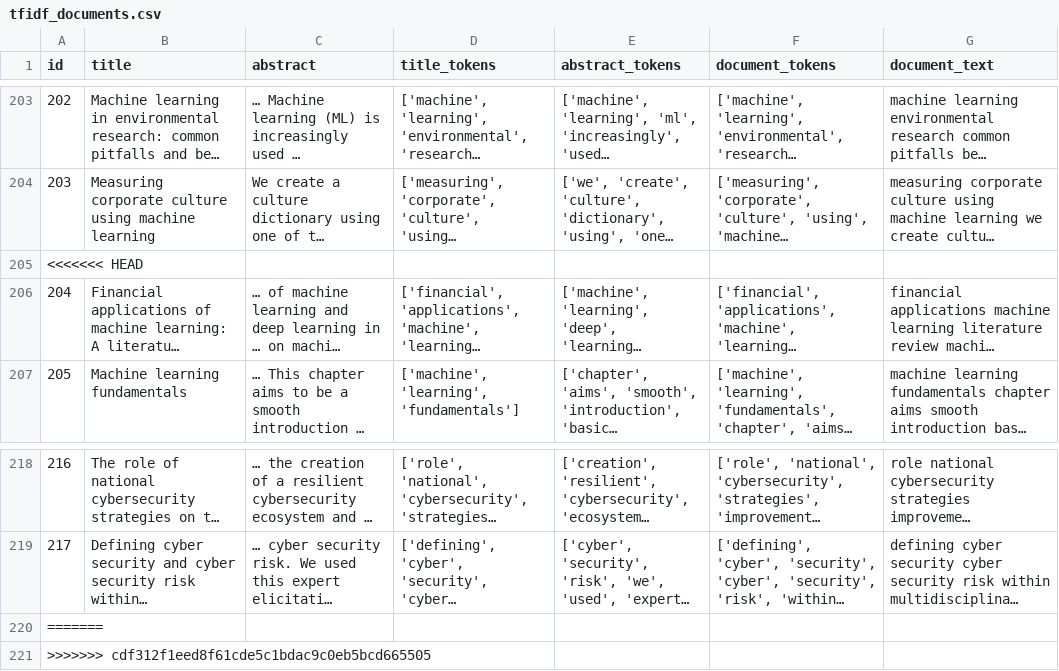
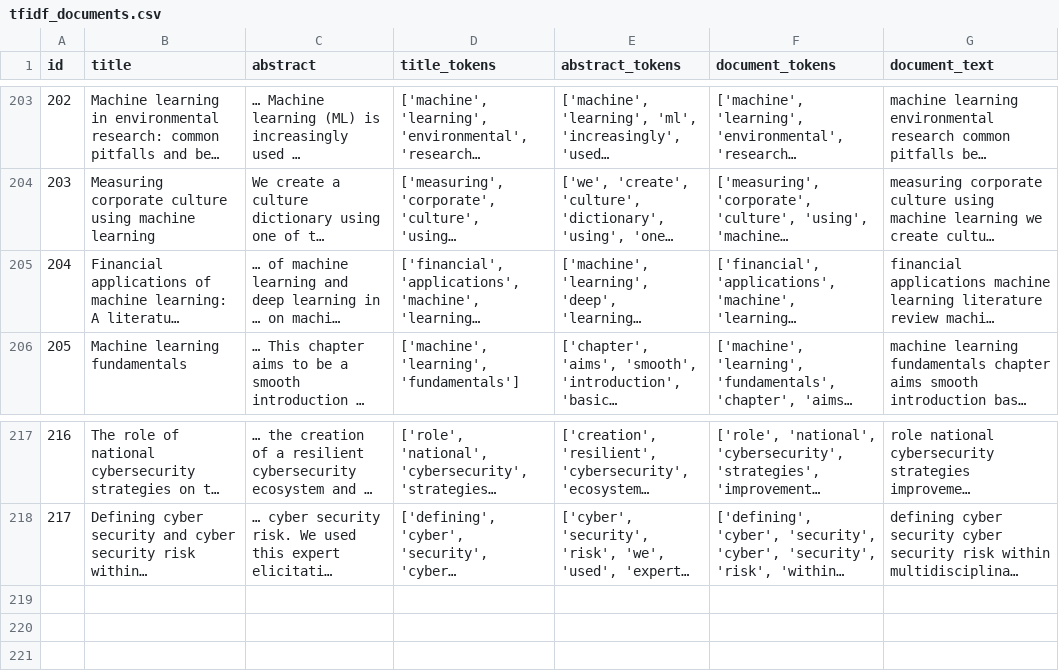
Before and after one commit to putriwulan040104-sketch/scholar_artikel, a CSV file: backend/data/tfidf/tfidf_documents.csv, drawn as a sheet; only a part is shown, gaps mark what is left out; long unchanged cells end in …; the diff names each change by its address in the sheet, - before the commit and + after, or states it on an @@ line.

```diff
--- a/backend/data/tfidf/tfidf_documents.csv
+++ b/backend/data/tfidf/tfidf_documents.csv
-row 205: <<<<<<< HEAD
-row 220: =======
-row 221: >>>>>>> cdf312f1eed8f61cde5c1bdac9c0eb5bcd665505
```
Also changed, not shown: 8 other files.
